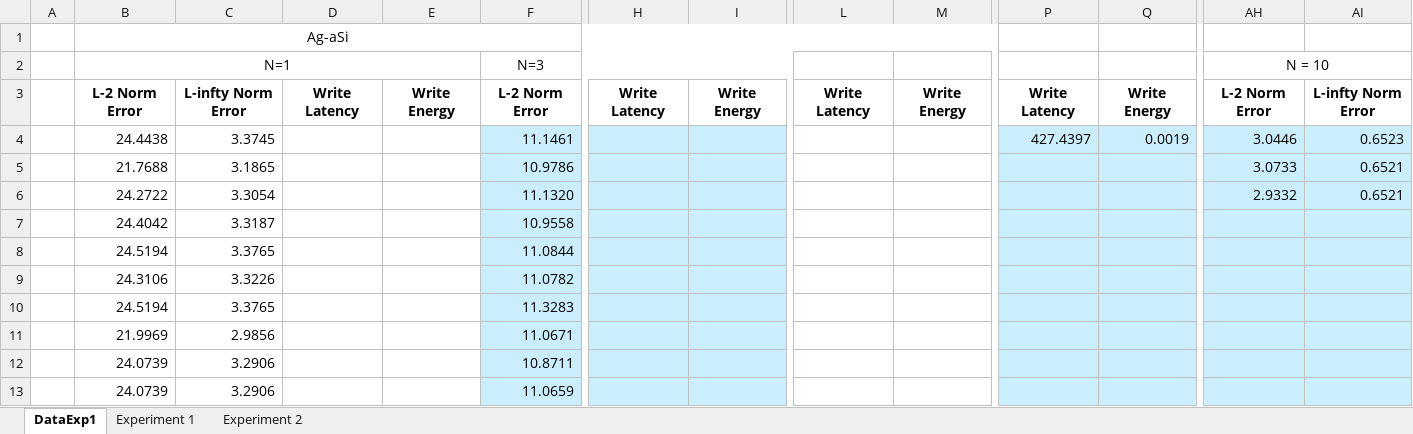
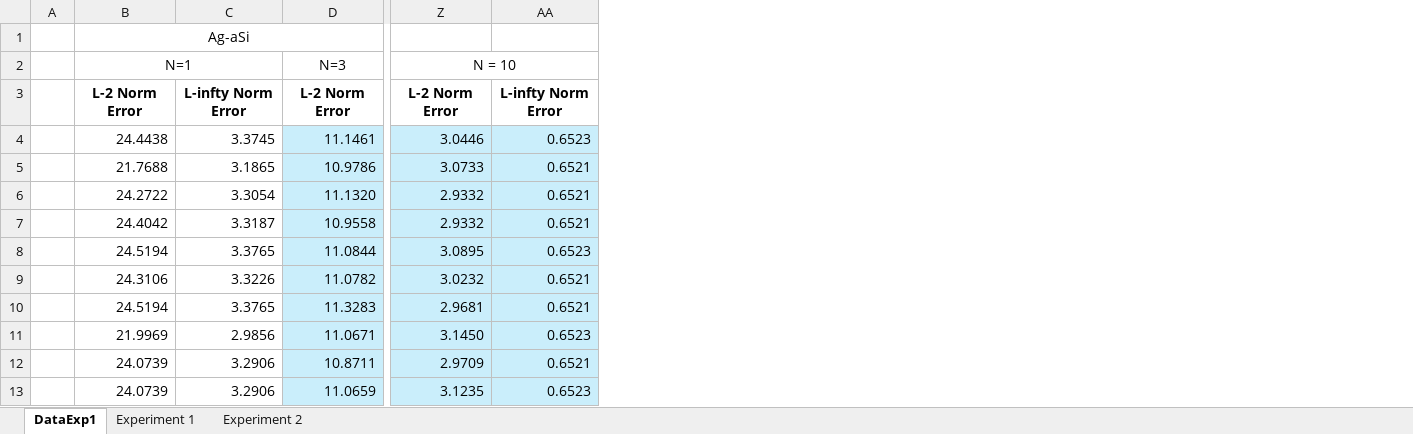
Before and after one commit to disys-lab/meliso, an Excel workbook: documents/ExperimentData.xlsx, sheet DataExp1, drawn as a sheet; only a part is shown, gaps mark what is left out; values as stored, in another font and other column widths than the file's, no borders; removed rows and columns are numbered as before the commit, all else as after; the diff names each change by its address in the sheet, - before the commit and + after, or states it on an @@ line.

```diff
--- a/documents/ExperimentData.xlsx (sheet DataExp1)
+++ b/documents/ExperimentData.xlsx (sheet DataExp1)
-column D, row 3: Write Latency
-column E, row 3: Write Energy
-column H, row 3: Write Latency
-column I, row 3: Write Energy
-column L, row 3: Write Latency
-column M, row 3: Write Energy
-column P, rows 3-4: Write Latency | 427.4397
-column Q, rows 3-4: Write Energy | 0.0019
-Z7: (empty)
+Z7: 2.9332
-AA7: (empty)
+AA7: 0.6521
-Z8: (empty)
+Z8: 3.0895
-AA8: (empty)
+AA8: 0.6523
-Z9: (empty)
+Z9: 3.0232
-AA9:AA10: (empty)
+AA9:AA10: 0.6521
-Z10: (empty)
+Z10: 2.9681
-Z11: (empty)
+Z11: 3.1450
-AA11: (empty)
+AA11: 0.6523
-Z12: (empty)
+Z12: 2.9709
-AA12: (empty)
+AA12: 0.6521
-Z13: (empty)
+Z13: 3.1235
-AA13: (empty)
+AA13: 0.6523
```
Also changed, not shown: sheet Experiment 1, formulas that keep their value, 4 other files.
